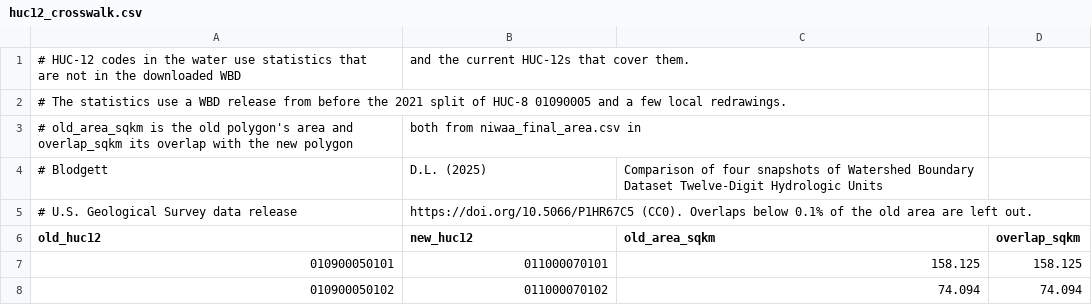
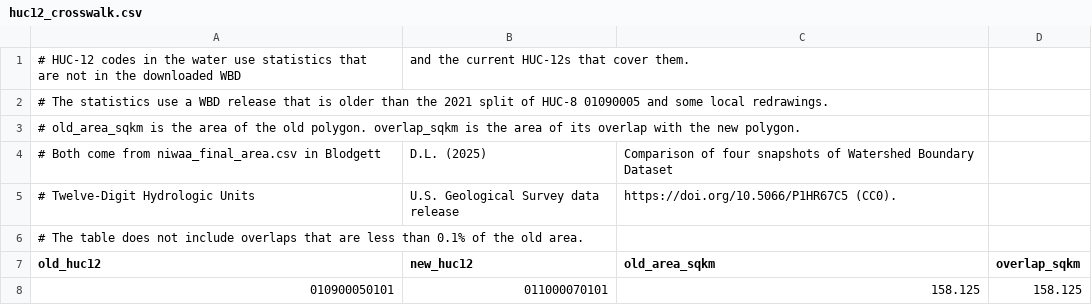
Before and after one commit to jim245/huc-water-use-disaggregation, a CSV file: utilities/huc12_crosswalk.csv, drawn as a sheet; only a part is shown; the shorter side is filled out with more unchanged rows.

Commit message:
Use pathlib for the HUC-12 crosswalk and clarify its header
CROSSWALK_PATH is now a Path, so statistics_utilities.merge no longer
wraps it. Rewrite the docstrings and the CSV header in shorter
sentences. The header now says that the statistics are older than both
the 2021 split of HUC-8 01090005 and the local redrawings. The CSV
rows are unchanged, and the merged statistics are identical.

Co-authored-by: Jracon <32557834+Jracon@users.noreply.github.com>

```diff
--- a/utilities/huc12_crosswalk.csv
+++ b/utilities/huc12_crosswalk.csv
@@ -1,6 +1,7 @@
 # HUC-12 codes in the water use statistics that are not in the downloaded WBD, and the current HUC-12s that cover them.
-# The statistics use a WBD release from before the 2021 split of HUC-8 01090005 and a few local redrawings.
-# old_area_sqkm is the old polygon's area and overlap_sqkm its overlap with the new polygon, both from niwaa_final_area.csv in
-# Blodgett, D.L. (2025), Comparison of four snapshots of Watershed Boundary Dataset Twelve-Digit Hydrologic Units,
-# U.S. Geological Survey data release, https://doi.org/10.5066/P1HR67C5 (CC0). Overlaps below 0.1% of the old area are left out.
+# The statistics use a WBD release that is older than the 2021 split of HUC-8 01090005 and some local redrawings.
+# old_area_sqkm is the area of the old polygon. overlap_sqkm is the area of its overlap with the new polygon.
+# Both come from niwaa_final_area.csv in Blodgett, D.L. (2025), Comparison of four snapshots of Watershed Boundary Dataset
+# Twelve-Digit Hydrologic Units, U.S. Geological Survey data release, https://doi.org/10.5066/P1HR67C5 (CC0).
+# The table does not include overlaps that are less than 0.1% of the old area.
 old_huc12,new_huc12,old_area_sqkm,overlap_sqkm
```
Also changed, not shown: 2 other files.
